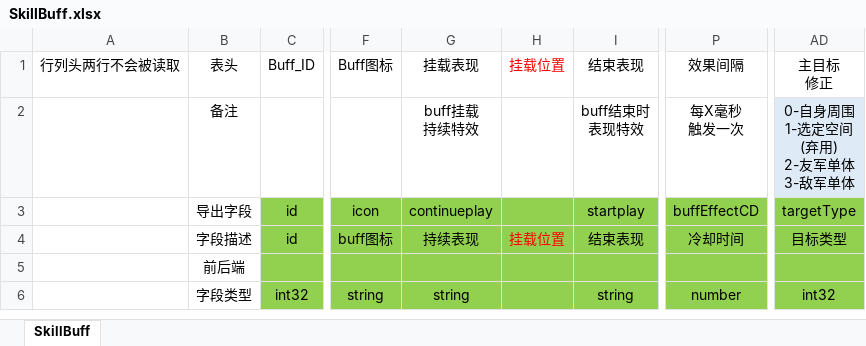
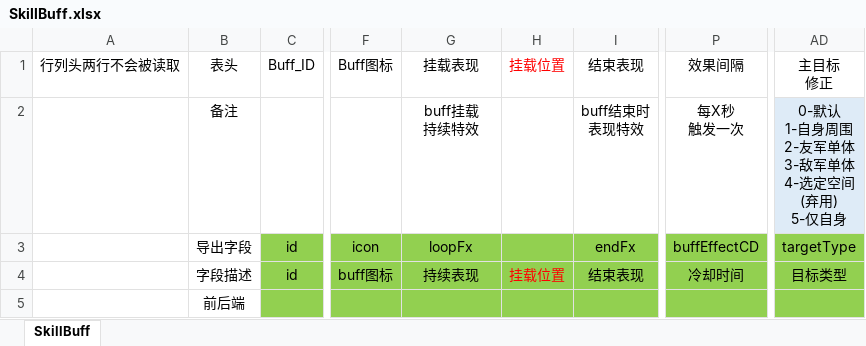
Before and after one commit to east-eden/server, an Excel workbook: config/excel/SkillBuff.xlsx, sheet SkillBuff, drawn as a sheet; only a part is shown, gaps mark what is left out; the shorter side is filled out with more unchanged rows; values as stored, in another font and other column widths than the file's, no borders; table styles not drawn; ↵ is a line break in a cell; the diff names each change by its address in the sheet, - before the commit and + after, or states it on an @@ line.

```diff
--- a/config/excel/SkillBuff.xlsx (sheet SkillBuff)
+++ b/config/excel/SkillBuff.xlsx (sheet SkillBuff)
-P2 (效果间隔): 每X毫秒 ↵ 触发一次
+P2 (效果间隔): 每X秒 ↵ 触发一次
-AD2 (主目标 修正): 0-自身周围 ↵ 1-选定空间 ↵ (弃用) ↵ 2-友军单体 ↵ 3-敌军单体
+AD2 (主目标 修正): 0-默认 ↵ 1-自身周围 ↵ 2-友军单体 ↵ 3-敌军单体 ↵ 4-选定空间 ↵ (弃用) ↵ 5-仅自身
-G3 (挂载表现): continueplay
+G3 (挂载表现): loopFx
-I3 (结束表现): startplay
+I3 (结束表现): endFx
```
Also changed, not shown: config/excel/GlobalConfig.xlsx, config/excel/SkillBase.xlsx, 10 other files.
